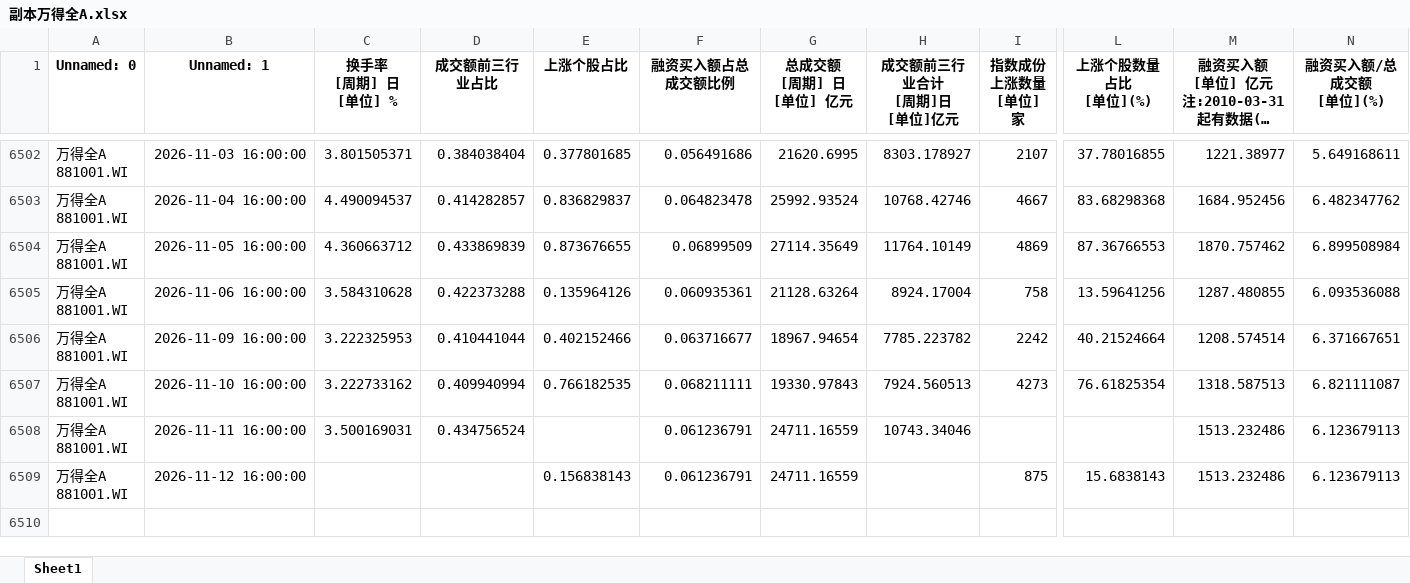
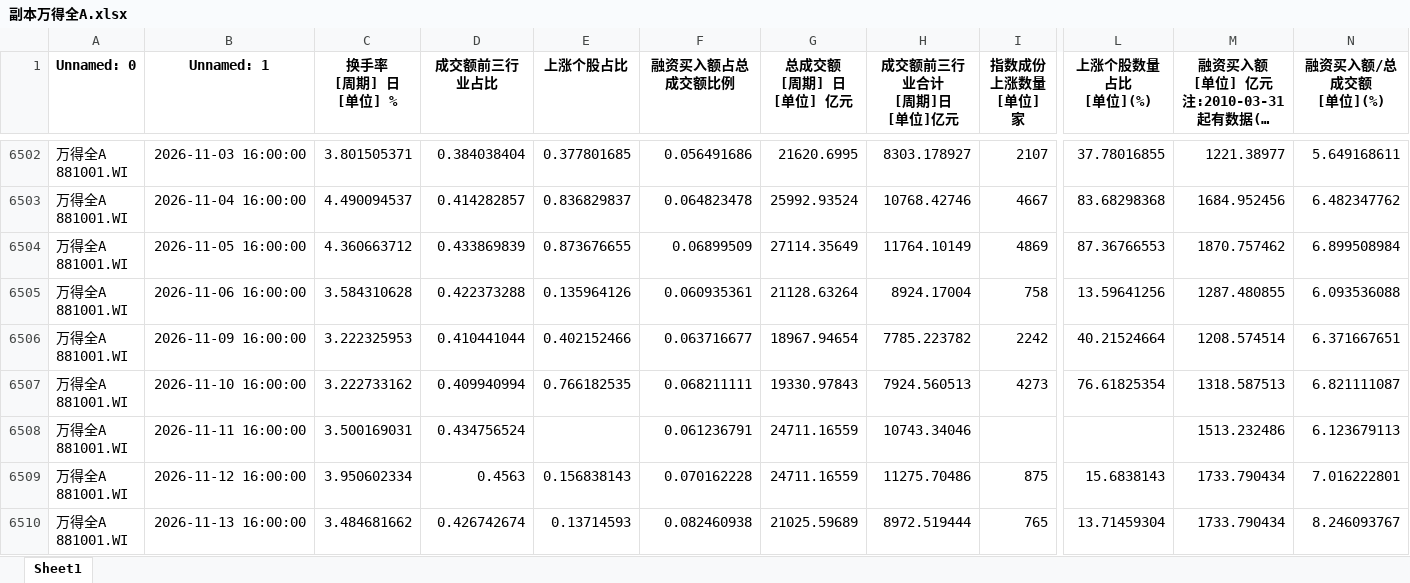
Before and after one commit to moriatyj/share, an Excel workbook: docs/副本万得全A.xlsx, sheet Sheet1, drawn as a sheet; only a part is shown, gaps mark what is left out; long unchanged cells end in …; values as stored, in another font and other column widths than the file's, no borders; rows hold the shown columns only; ↵ is a line break in a cell; the diff names each change by its address in the sheet, - before the commit and + after, or states it on an @@ line.

```diff
--- a/docs/副本万得全A.xlsx (sheet Sheet1)
+++ b/docs/副本万得全A.xlsx (sheet Sheet1)
-C6509 (换手率 [周期] 日 [单位] %): (empty)
+C6509 (换手率 [周期] 日 [单位] %): 3.950602334
-D6509 (成交额前三行业占比): (empty)
+D6509 (成交额前三行业占比): 0.4563
-F6509 (融资买入额占总成交额比例): 0.061236791
+F6509 (融资买入额占总成交额比例): 0.070162228
-H6509 (成交额前三行业合计 [周期]日 [单位]亿元): (empty)
+H6509 (成交额前三行业合计 [周期]日 [单位]亿元): 11275.70486
-M6509: 1513.232486
+M6509: 1733.790434
-N6509 (融资买入额/总成交额 [单位](%)): 6.123679113
+N6509 (融资买入额/总成交额 [单位](%)): 7.016222801
+row 6510: 万得全A ↵ 881001.WI | 2026-11-13 16:00:00 | 3.484681662 | 0.426742674 | 0.13714593 | 0.082460938 | 21025.59689 | 8972.519444 | 765 | 13.71459304 | 1733.790434 | 8.246093767
```
Also changed, not shown: docs/情绪指标_结果.xlsx, 副本万得全A.xlsx, 10 other files.
